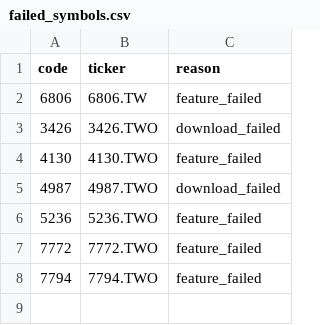
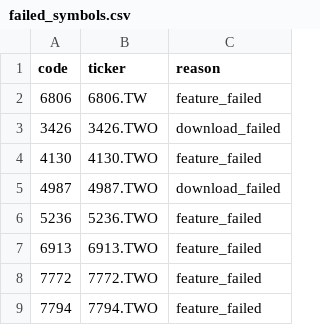
Before and after one commit to tthomas88121/Stock, a CSV file: outputs/failed_symbols.csv, drawn as a sheet; the diff names each change by its address in the sheet, - before the commit and + after, or states it on an @@ line.

```diff
--- a/outputs/failed_symbols.csv
+++ b/outputs/failed_symbols.csv
+row 7: 6913 | 6913.TWO | feature_failed
```
Also changed, not shown: outputs/daily_all_predictions.csv, outputs/top_candidates.csv, 3 other files.
